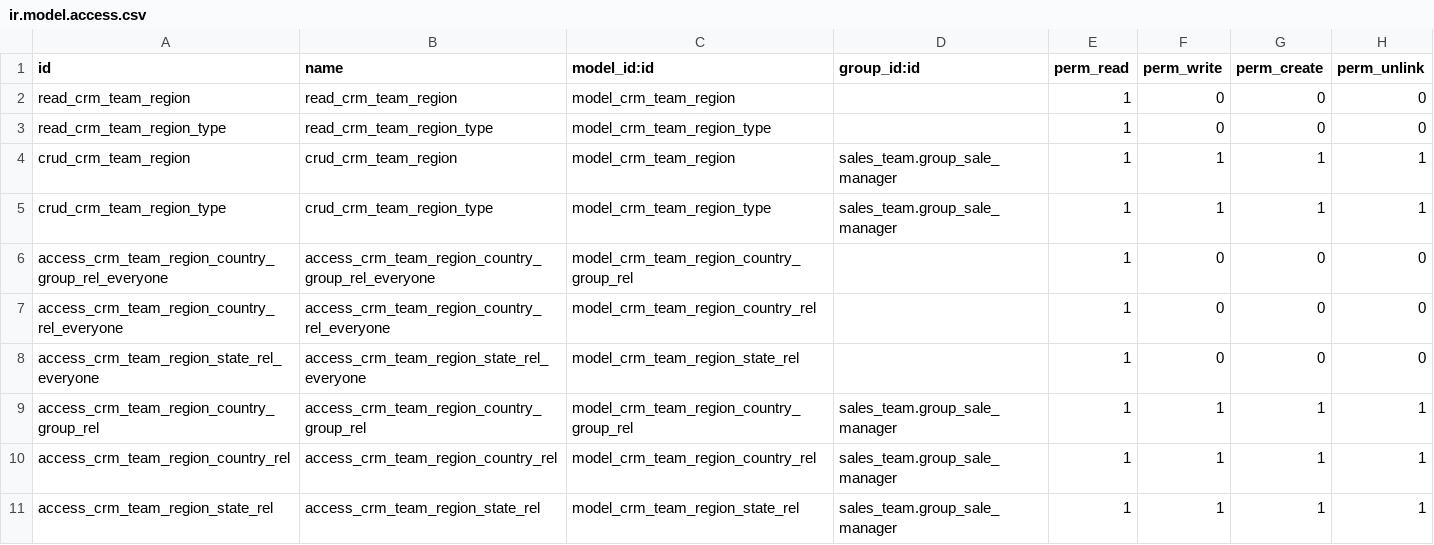
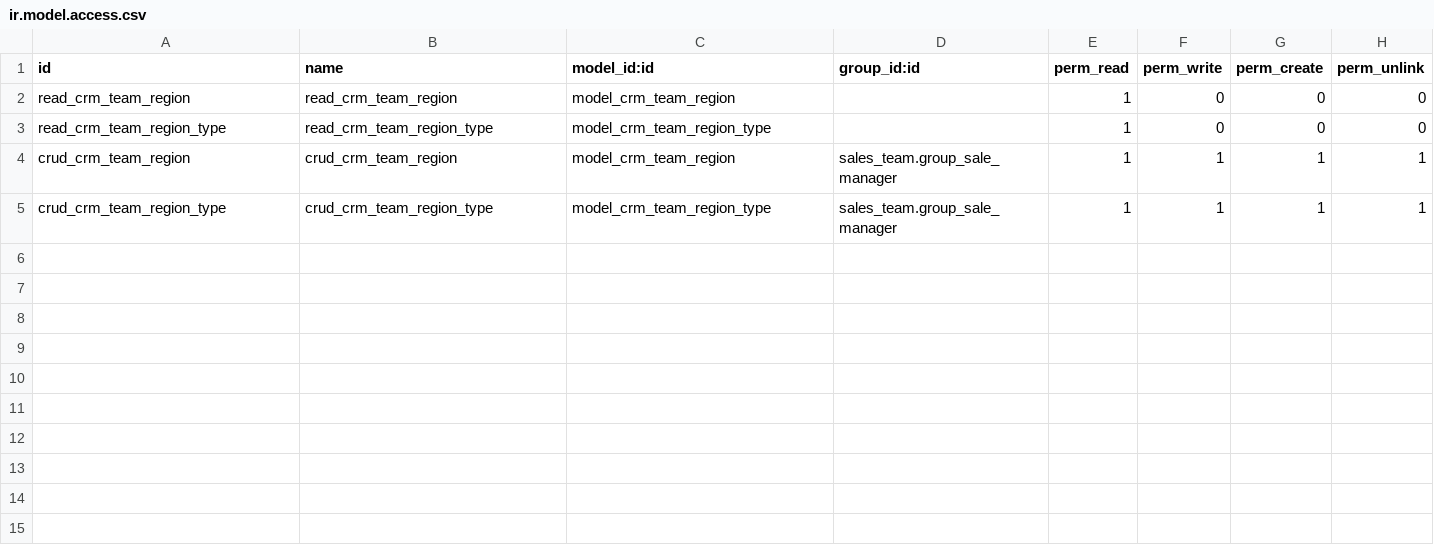
Before and after one commit to asphaltzipper/azi-odoo-modules, a CSV file: sales_team_region/security/ir.model.access.csv, drawn as a sheet.

Commit message:
Migration from v10.0 to v12.0 sales_team_region

```diff
--- a/sales_team_region/security/ir.model.access.csv
+++ b/sales_team_region/security/ir.model.access.csv
@@ -5,7 +5 @@ crud_crm_team_region,crud_crm_team_region,model_crm_team_region,sales_team.group
 crud_crm_team_region_type,crud_crm_team_region_type,model_crm_team_region_type,sales_team.group_sale_manager,1,1,1,1
-access_crm_team_region_country_group_rel_everyone,access_crm_team_region_country_group_rel_everyone,model_crm_team_region_country_group_rel,,1,0,0,0
-access_crm_team_region_country_rel_everyone,access_crm_team_region_country_rel_everyone,model_crm_team_region_country_rel,,1,0,0,0
-access_crm_team_region_state_rel_everyone,access_crm_team_region_state_rel_everyone,model_crm_team_region_state_rel,,1,0,0,0
-access_crm_team_region_country_group_rel,access_crm_team_region_country_group_rel,model_crm_team_region_country_group_rel,sales_team.group_sale_manager,1,1,1,1
-access_crm_team_region_country_rel,access_crm_team_region_country_rel,model_crm_team_region_country_rel,sales_team.group_sale_manager,1,1,1,1
-access_crm_team_region_state_rel,access_crm_team_region_state_rel,model_crm_team_region_state_rel,sales_team.group_sale_manager,1,1,1,1
```
Also changed, not shown: 9 other files.
